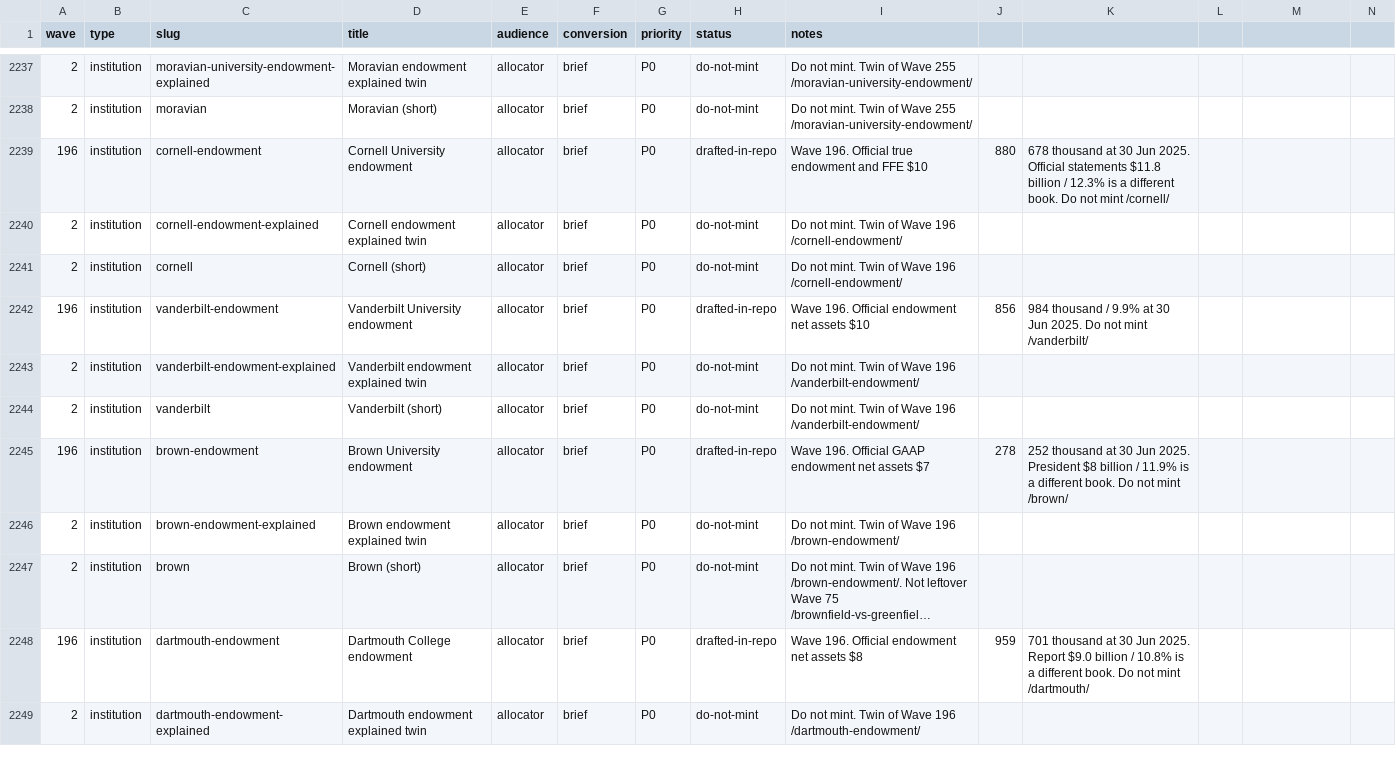
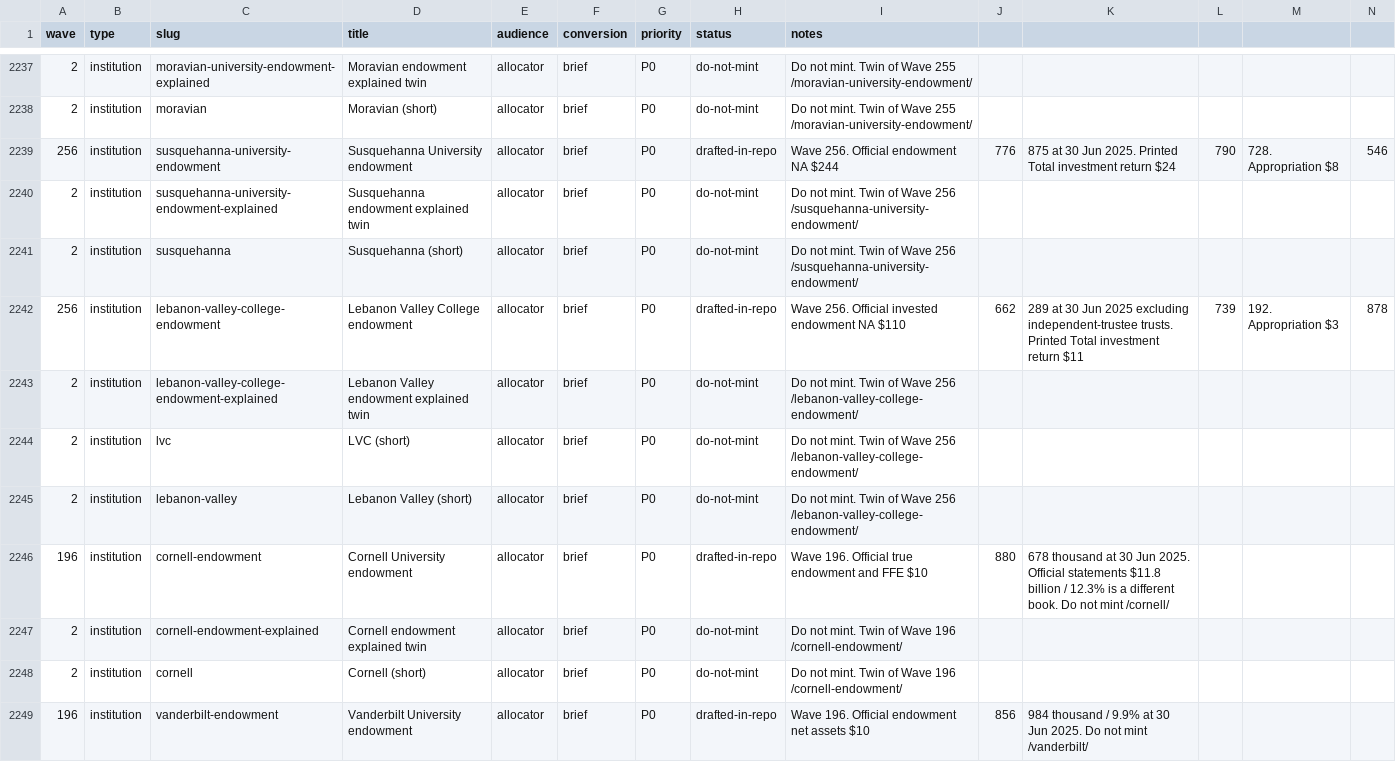
Before and after one commit to timcanada/uao-insurance-gate, a CSV file: seo-aeo/inventory/priority-slugs.csv, drawn as a sheet; only a part is shown, gaps mark what is left out; the shorter side is filled out with more unchanged rows; long unchanged cells end in …; rows hold the shown columns only; the diff names each change by its address in the sheet, - before the commit and + after, or states it on an @@ line.

```diff
--- a/seo-aeo/inventory/priority-slugs.csv
+++ b/seo-aeo/inventory/priority-slugs.csv
+row 2239: 256 | institution | susquehanna-university-endowment | Susquehanna University endowment | allocator | brief | P0 | drafted-in-repo | Wave 256. Official endowment NA $244 | 776 | 875 at 30 Jun 2025. Printed Total investment return $24 | 790 | 728. Appropriation $8 | 546
+row 2240: 2 | institution | susquehanna-university-endowment-explained | Susquehanna endowment explained twin | allocator | brief | P0 | do-not-mint | Do not mint. Twin of Wave 256 /susquehanna-university-endowment/
+row 2241: 2 | institution | susquehanna | Susquehanna (short) | allocator | brief | P0 | do-not-mint | Do not mint. Twin of Wave 256 /susquehanna-university-endowment/
+row 2242: 256 | institution | lebanon-valley-college-endowment | Lebanon Valley College endowment | allocator | brief | P0 | drafted-in-repo | Wave 256. Official invested endowment NA $110 | 662 | 289 at 30 Jun 2025 excluding independent-trustee trusts. Printed Total investment return $11 | 739 | 192. Appropriation $3 | 878
+row 2243: 2 | institution | lebanon-valley-college-endowment-explained | Lebanon Valley endowment explained twin | allocator | brief | P0 | do-not-mint | Do not mint. Twin of Wave 256 /lebanon-valley-college-endowment/
+row 2244: 2 | institution | lvc | LVC (short) | allocator | brief | P0 | do-not-mint | Do not mint. Twin of Wave 256 /lebanon-valley-college-endowment/
+row 2245: 2 | institution | lebanon-valley | Lebanon Valley (short) | allocator | brief | P0 | do-not-mint | Do not mint. Twin of Wave 256 /lebanon-valley-college-endowment/
```
Also changed, not shown: seo-aeo/inventory/keyword-board.csv, 14 other files.
